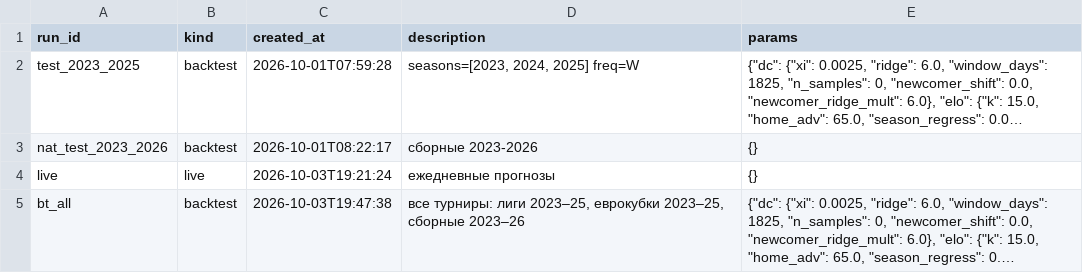
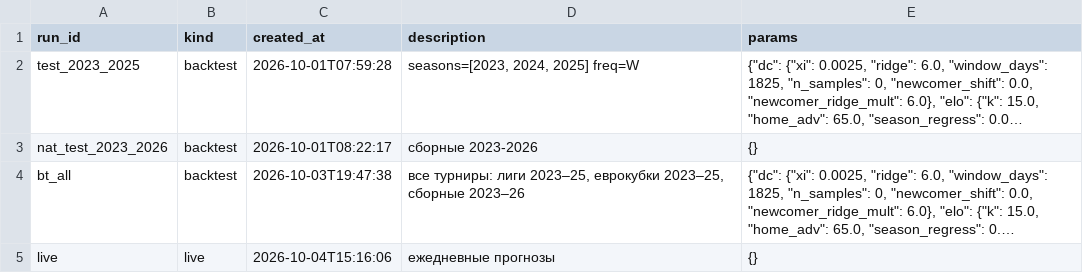
Before and after one commit to socceranalyser/soccer-analyser, a CSV file: data/state/runs.csv, drawn as a sheet; long unchanged cells end in …; removed rows and columns are numbered as before the commit, all else as after; the diff names each change by its address in the sheet, - before the commit and + after, or states it on an @@ line.

```diff
--- a/data/state/runs.csv
+++ b/data/state/runs.csv
-row 4: live | live | 2026-10-03T19:21:24 | ежедневные прогнозы | {}
+row 5: live | live | 2026-10-04T15:16:06 | ежедневные прогнозы | {}
```
Also changed, not shown: data/state/live_predictions.csv, 3 other files.
